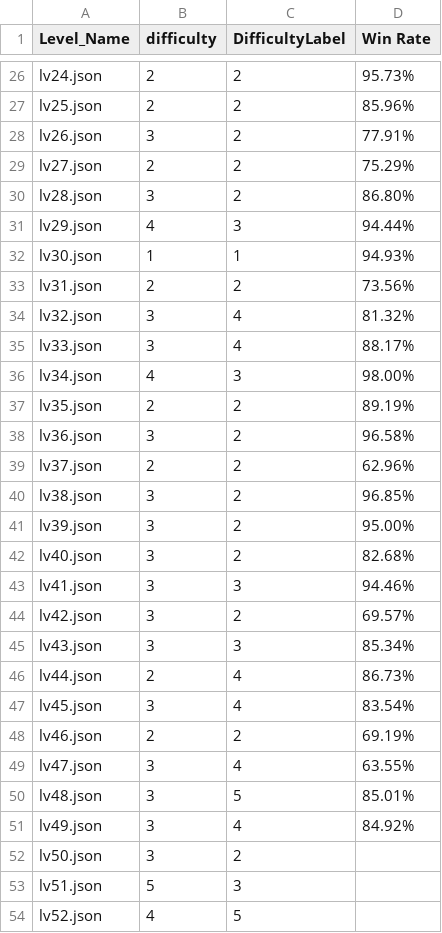
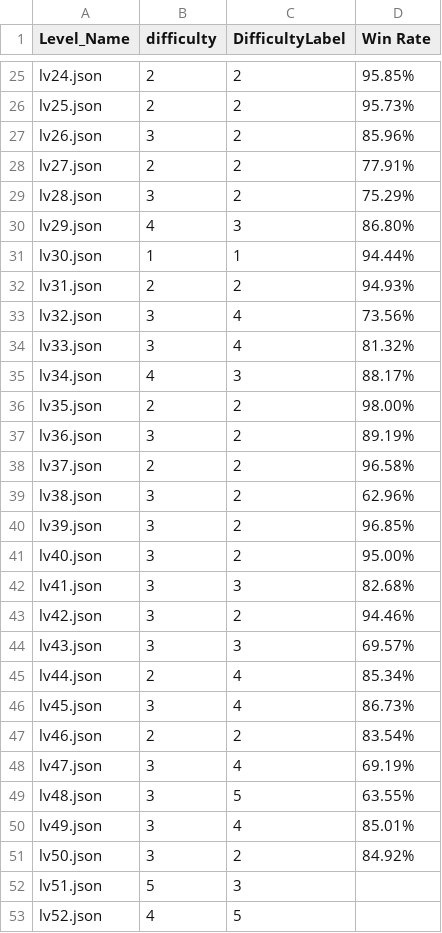
Before and after one commit to gnaoh09/ArrowPuzzle, a CSV file: [ArrowPuzzle] Đánh giá độ khó - Sheet2.csv, drawn as a sheet; only a part is shown, gaps mark what is left out; addresses are those after the commit; the diff covers the shown part only; the diff names each change by its address in the sheet, - before the commit and + after, or states it on an @@ line.

```diff
--- a/[ArrowPuzzle] Đánh giá độ khó - Sheet2.csv
+++ b/[ArrowPuzzle] Đánh giá độ khó - Sheet2.csv
-D25 (Win Rate): 95.73%
+D25 (Win Rate): 95.85%
-D26 (Win Rate): 85.96%
+D26 (Win Rate): 95.73%
-D27 (Win Rate): 77.91%
+D27 (Win Rate): 85.96%
-D28 (Win Rate): 75.29%
+D28 (Win Rate): 77.91%
-D29 (Win Rate): 86.80%
+D29 (Win Rate): 75.29%
-D30 (Win Rate): 94.44%
+D30 (Win Rate): 86.80%
-D31 (Win Rate): 94.93%
+D31 (Win Rate): 94.44%
-D32 (Win Rate): 73.56%
+D32 (Win Rate): 94.93%
-D33 (Win Rate): 81.32%
+D33 (Win Rate): 73.56%
-D34 (Win Rate): 88.17%
+D34 (Win Rate): 81.32%
-D35 (Win Rate): 98.00%
+D35 (Win Rate): 88.17%
-D36 (Win Rate): 89.19%
+D36 (Win Rate): 98.00%
-D37 (Win Rate): 96.58%
+D37 (Win Rate): 89.19%
-D38 (Win Rate): 62.96%
+D38 (Win Rate): 96.58%
-D39 (Win Rate): 96.85%
+D39 (Win Rate): 62.96%
-D40 (Win Rate): 95.00%
+D40 (Win Rate): 96.85%
-D41 (Win Rate): 82.68%
+D41 (Win Rate): 95.00%
-D42 (Win Rate): 94.46%
+D42 (Win Rate): 82.68%
-D43 (Win Rate): 69.57%
+D43 (Win Rate): 94.46%
-D44 (Win Rate): 85.34%
+D44 (Win Rate): 69.57%
-D45 (Win Rate): 86.73%
+D45 (Win Rate): 85.34%
-D46 (Win Rate): 83.54%
+D46 (Win Rate): 86.73%
-D47 (Win Rate): 69.19%
+D47 (Win Rate): 83.54%
-D48 (Win Rate): 63.55%
+D48 (Win Rate): 69.19%
-D49 (Win Rate): 85.01%
+D49 (Win Rate): 63.55%
-D50 (Win Rate): 84.92%
+D50 (Win Rate): 85.01%
-D51 (Win Rate): (empty)
+D51 (Win Rate): 84.92%
```
Also changed, not shown: 1 removed row and 23 edited cells elsewhere in this file, 18 other files.
